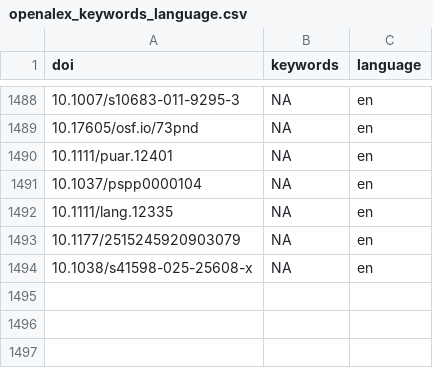
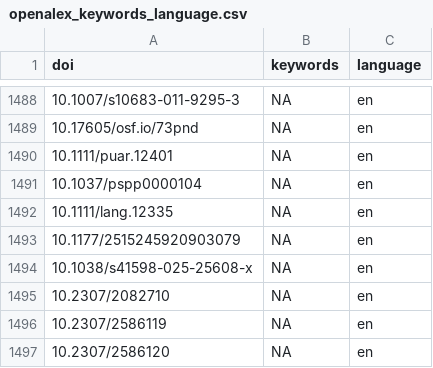
Before and after one commit to forrtproject/FReD-data, a CSV file: cache/openalex_keywords_language.csv, drawn as a sheet; only a part is shown, gaps mark what is left out; the diff names each change by its address in the sheet, - before the commit and + after, or states it on an @@ line.

```diff
--- a/cache/openalex_keywords_language.csv
+++ b/cache/openalex_keywords_language.csv
+row 1495: 10.2307/2082710 | NA | en
+row 1496: 10.2307/2586119 | NA | en
+row 1497: 10.2307/2586120 | NA | en
```
Also changed, not shown: 11 other files.
